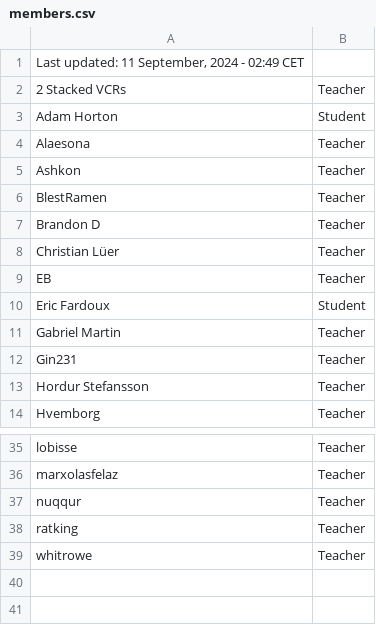
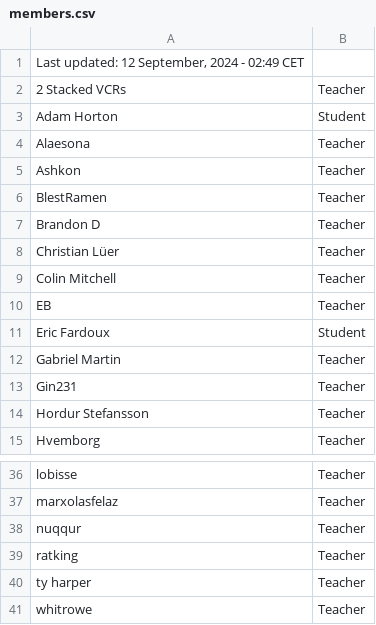
Before and after one commit to SuIT-pub/Mind-the-School, a CSV file: game/members.csv, drawn as a sheet; only a part is shown, gaps mark what is left out.

Commit message:
updated members.csv

```diff
--- a/game/members.csv
+++ b/game/members.csv
@@ -1,2 +1,2 @@
-Last updated: 11 September, 2024 - 02:49 CET
+Last updated: 12 September, 2024 - 02:49 CET
 2 Stacked VCRs;Teacher
@@ -8,2 +8,3 @@ Brandon D;Teacher
 Christian Lüer;Teacher
+Colin Mitchell;Teacher
 EB;Teacher
@@ -38,2 +39,3 @@ nuqqur;Teacher
 ratking;Teacher
+ty harper;Teacher
 whitrowe;Teacher
```
